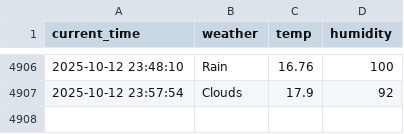
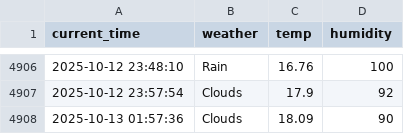
Before and after one commit to yhs1202/python_weather, a CSV file: seoul_weather.csv, drawn as a sheet; only a part is shown, gaps mark what is left out; the diff names each change by its address in the sheet, - before the commit and + after, or states it on an @@ line.

```diff
--- a/seoul_weather.csv
+++ b/seoul_weather.csv
+row 4908: 2025-10-13 01:57:36 | Clouds | 18.09 | 90
```
